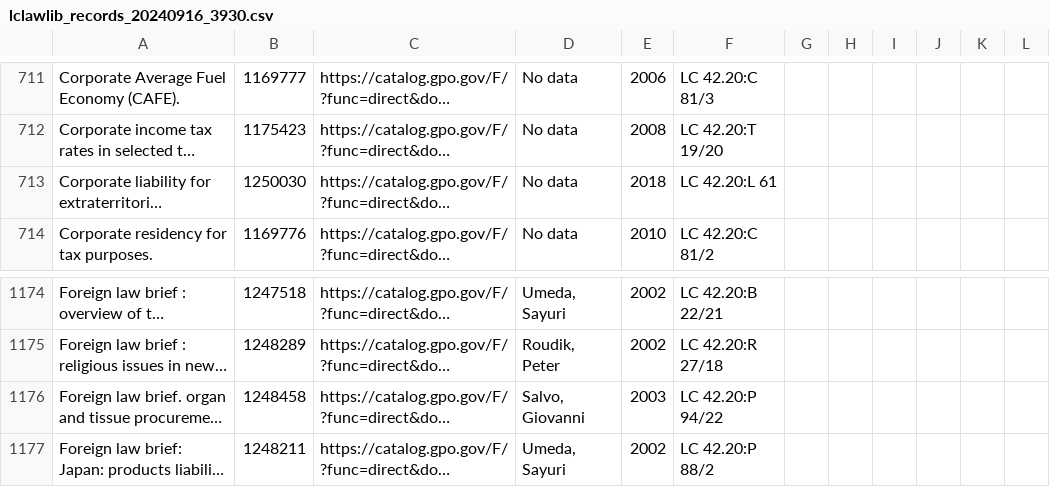
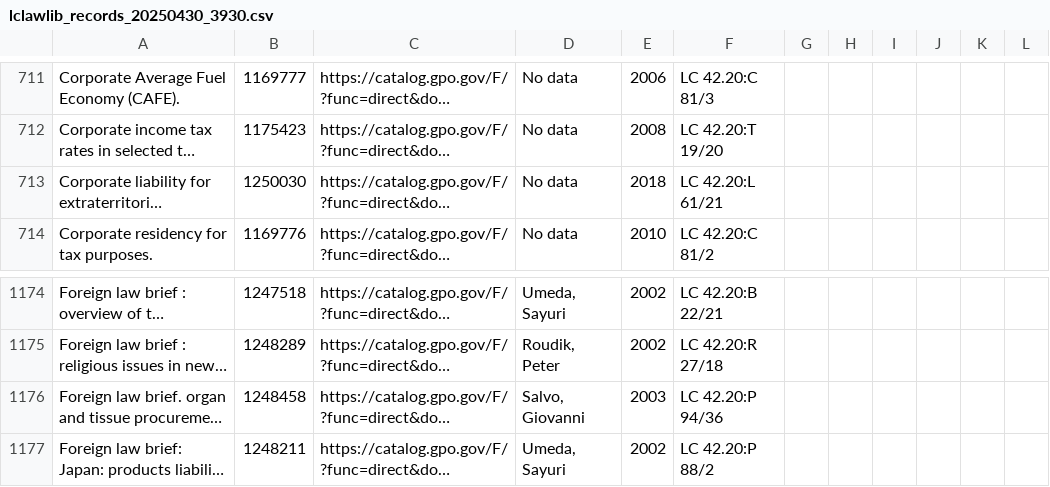
Before and after one commit to usgpo/cataloging-records, a CSV file: Law_Library_Congress/lclawlib_records_20250430_3930.csv (was Law_Library_Congress/lclawlib_records_20240916_3930.csv), drawn as a sheet; only a part is shown, gaps mark what is left out; long unchanged cells end in …; the diff names each change by its address in the sheet, - before the commit and + after, or states it on an @@ line.

```diff
--- a/Law_Library_Congress/lclawlib_records_20240916_3930.csv
+++ b/Law_Library_Congress/lclawlib_records_20250430_3930.csv
-F713: LC 42.20:L 61
+F713: LC 42.20:L 61/21
-F1176: LC 42.20:P 94/22
+F1176: LC 42.20:P 94/36
```
Also changed, not shown: 2 other files.
